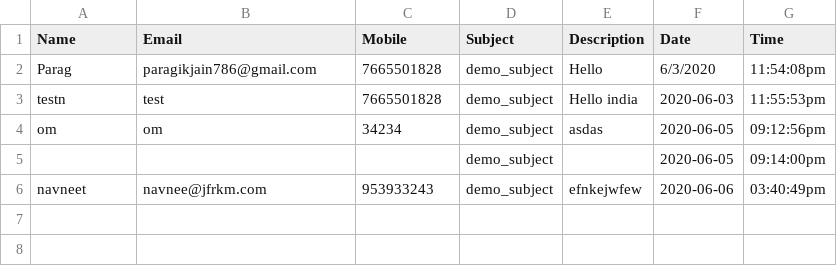
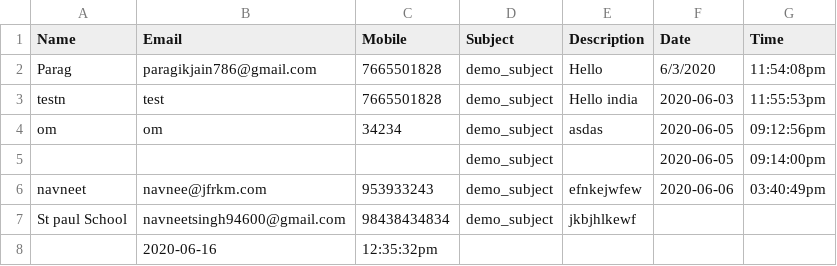
Before and after one commit to Git-Eniacoder/growthflok2, a CSV file: contact.csv, drawn as a sheet.

```diff
--- a/contact.csv
+++ b/contact.csv
@@ -6 +6,3 @@ om,om,34234,demo_subject,asdas,2020-06-05,09:12:56pm
 navneet,navnee@jfrkm.com,953933243,demo_subject,efnkejwfew,2020-06-06,03:40:49pm
+St paul School,navneetsingh94600@gmail.com,98438434834,demo_subject,jkbjhlkewf
+,2020-06-16,12:35:32pm
```
Also changed, not shown: 3 other files.
